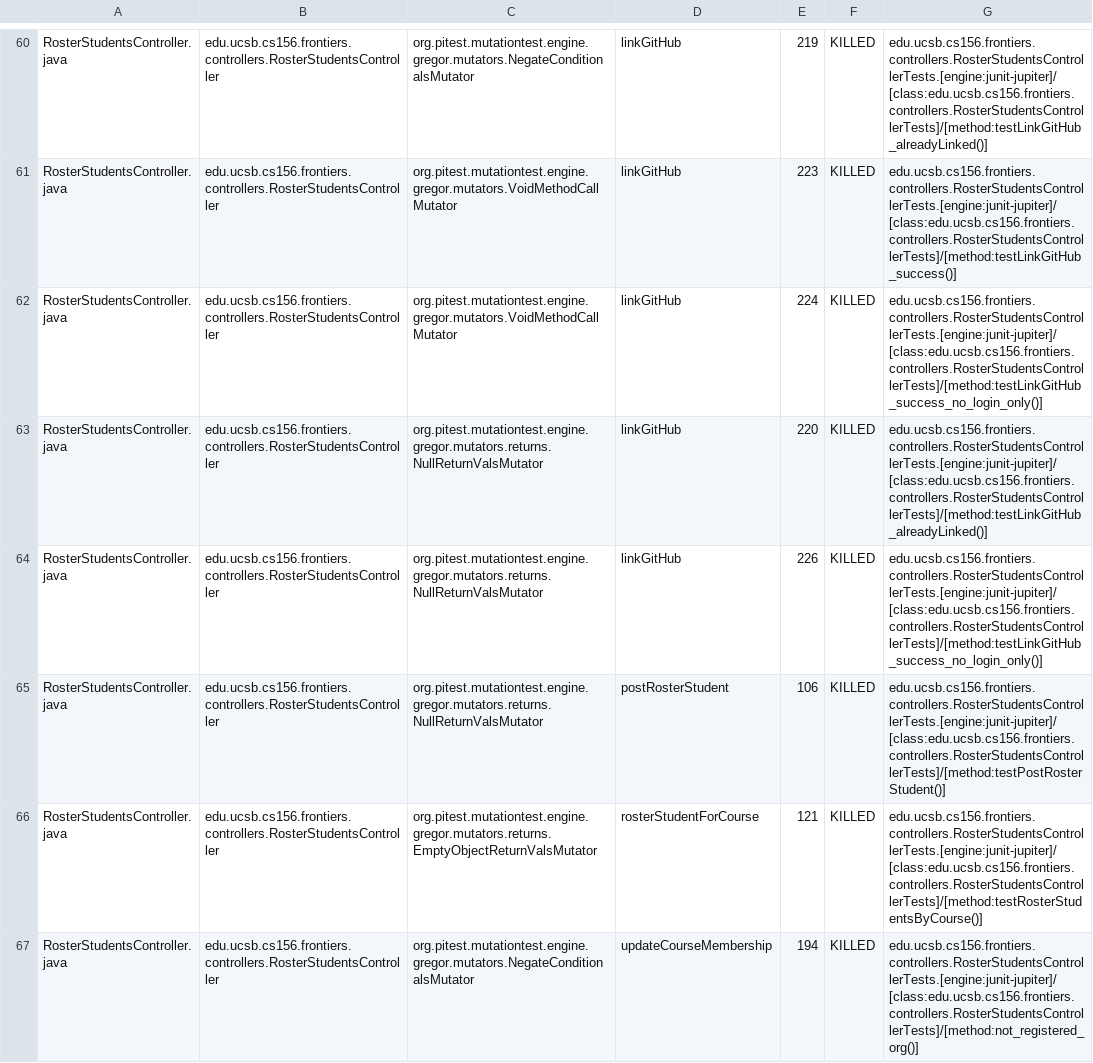
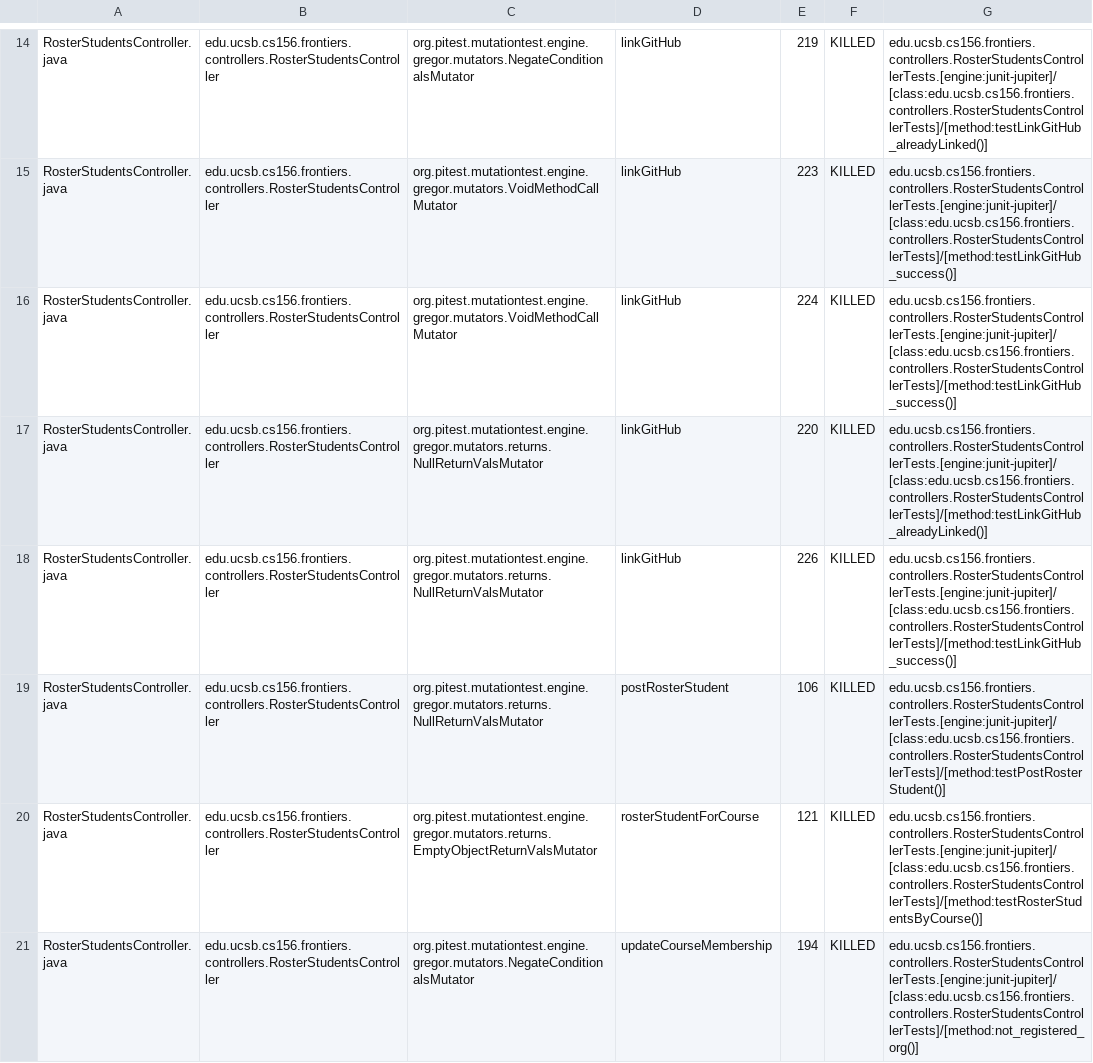
Before and after one commit to ucsb-cs156-s25/proj-frontiers-s25-09, a CSV file: prs/53/pitest/mutations.csv, drawn as a sheet; only a part is shown, gaps mark what is left out; the diff covers the shown part only.

Commit message:
Deploying to gh-pages from @ ucsb-cs156-s25/proj-frontiers-s25-09@20e6d2c9a23d404081ec34e6fca93b9095198972 🚀

```diff
--- a/prs/53/pitest/mutations.csv
+++ b/prs/53/pitest/mutations.csv
@@ -61,5 +15,5 @@ RosterStudentsController.java,edu.ucsb.cs156.frontiers.controllers.RosterStudent
 RosterStudentsController.java,edu.ucsb.cs156.frontiers.controllers.RosterStudentsController,org.pitest.mutationtest.engine.gregor.mutators.VoidMethodCallMutator,linkGitHub,223,KILLED,edu.ucsb.cs156.frontiers.controllers.RosterStudentsControllerTests.[engine:junit-jupiter]/[class:edu.ucsb.cs156.frontiers.controllers.RosterStudentsControllerTests]/[method:testLinkGitHub_success()]
-RosterStudentsController.java,edu.ucsb.cs156.frontiers.controllers.RosterStudentsController,org.pitest.mutationtest.engine.gregor.mutators.VoidMethodCallMutator,linkGitHub,224,KILLED,edu.ucsb.cs156.frontiers.controllers.RosterStudentsControllerTests.[engine:junit-jupiter]/[class:edu.ucsb.cs156.frontiers.controllers.RosterStudentsControllerTests]/[method:testLinkGitHub_success_no_login_only()]
+RosterStudentsController.java,edu.ucsb.cs156.frontiers.controllers.RosterStudentsController,org.pitest.mutationtest.engine.gregor.mutators.VoidMethodCallMutator,linkGitHub,224,KILLED,edu.ucsb.cs156.frontiers.controllers.RosterStudentsControllerTests.[engine:junit-jupiter]/[class:edu.ucsb.cs156.frontiers.controllers.RosterStudentsControllerTests]/[method:testLinkGitHub_success()]
 RosterStudentsController.java,edu.ucsb.cs156.frontiers.controllers.RosterStudentsController,org.pitest.mutationtest.engine.gregor.mutators.returns.NullReturnValsMutator,linkGitHub,220,KILLED,edu.ucsb.cs156.frontiers.controllers.RosterStudentsControllerTests.[engine:junit-jupiter]/[class:edu.ucsb.cs156.frontiers.controllers.RosterStudentsControllerTests]/[method:testLinkGitHub_alreadyLinked()]
-RosterStudentsController.java,edu.ucsb.cs156.frontiers.controllers.RosterStudentsController,org.pitest.mutationtest.engine.gregor.mutators.returns.NullReturnValsMutator,linkGitHub,226,KILLED,edu.ucsb.cs156.frontiers.controllers.RosterStudentsControllerTests.[engine:junit-jupiter]/[class:edu.ucsb.cs156.frontiers.controllers.RosterStudentsControllerTests]/[method:testLinkGitHub_success_no_login_only()]
+RosterStudentsController.java,edu.ucsb.cs156.frontiers.controllers.RosterStudentsController,org.pitest.mutationtest.engine.gregor.mutators.returns.NullReturnValsMutator,linkGitHub,226,KILLED,edu.ucsb.cs156.frontiers.controllers.RosterStudentsControllerTests.[engine:junit-jupiter]/[class:edu.ucsb.cs156.frontiers.controllers.RosterStudentsControllerTests]/[method:testLinkGitHub_success()]
 RosterStudentsController.java,edu.ucsb.cs156.frontiers.controllers.RosterStudentsController,org.pitest.mutationtest.engine.gregor.mutators.returns.NullReturnValsMutator,postRosterStudent,106,KILLED,edu.ucsb.cs156.frontiers.controllers.RosterStudentsControllerTests.[engine:junit-jupiter]/[class:edu.ucsb.cs156.frontiers.controllers.RosterStudentsControllerTests]/[method:testPostRosterStudent()]
```
Also changed, not shown: 3 added rows, 3 removed rows, 101 moved rows and 8 edited cells elsewhere in this file, 28 other files.
